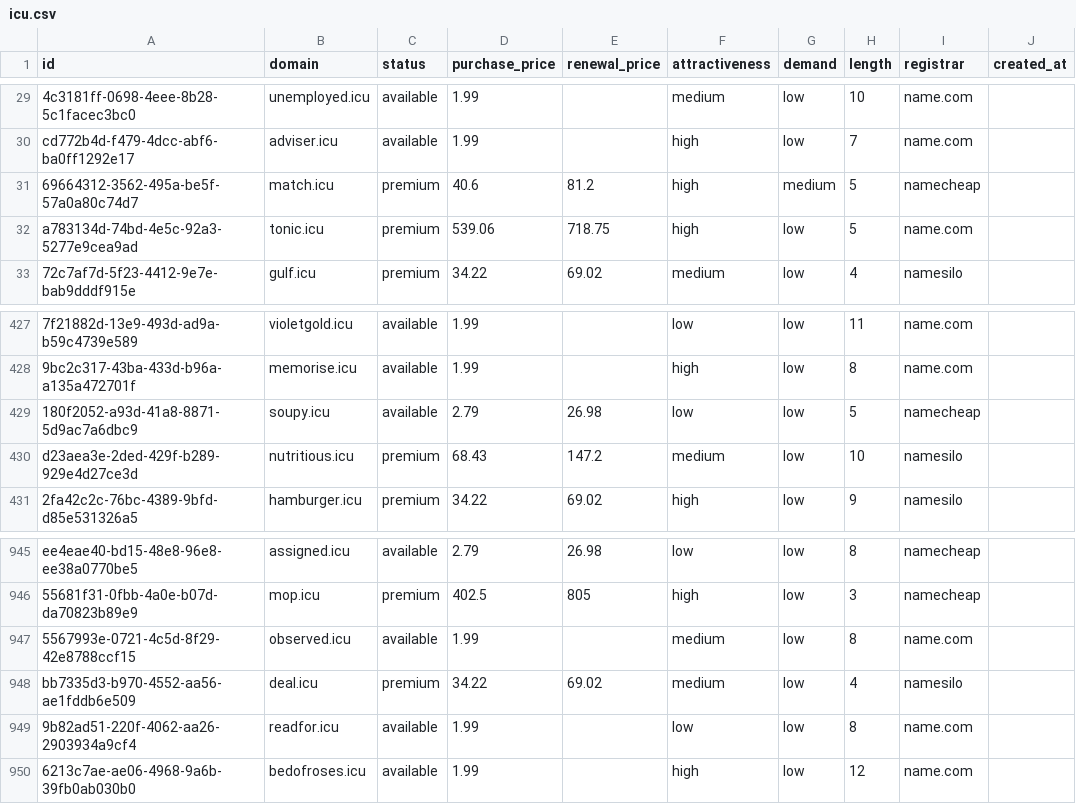
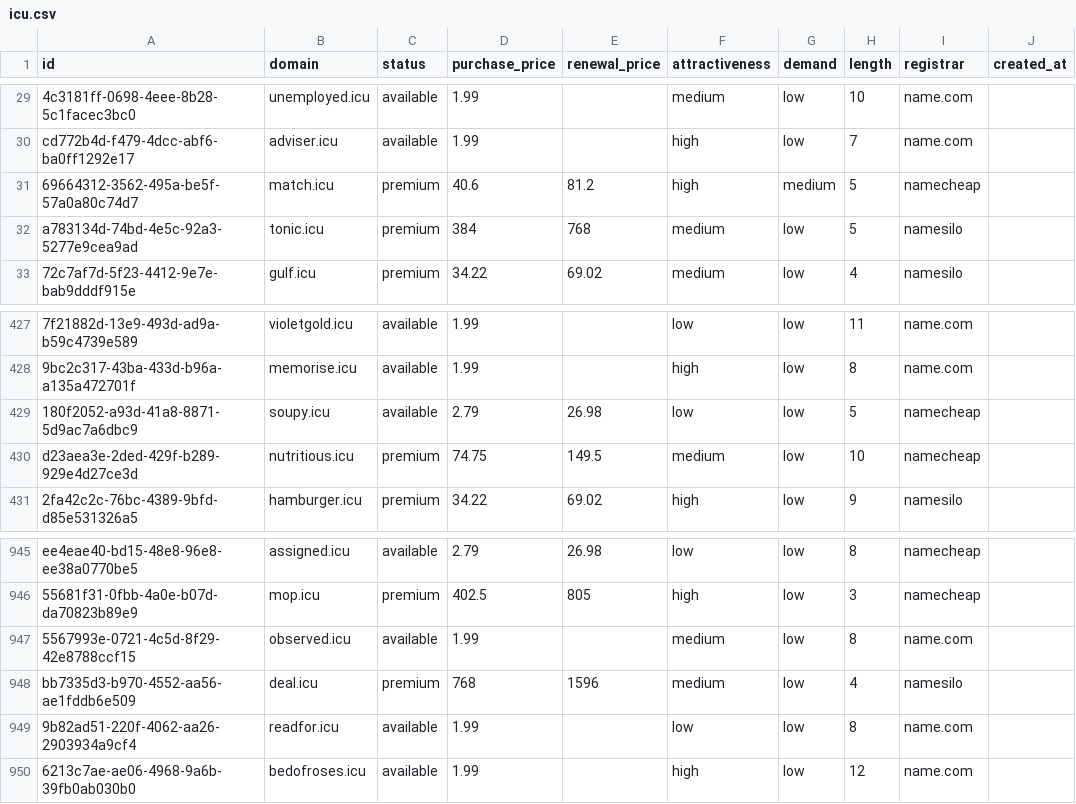
Before and after one commit to UniqueDomains/icu-oneword-domains, a CSV file: icu.csv, drawn as a sheet; only a part is shown, gaps mark what is left out; the diff names each change by its address in the sheet, - before the commit and + after, or states it on an @@ line.

Commit message:
Domains update

```diff
--- a/icu.csv
+++ b/icu.csv
-D32 (purchase_price): 539.06
+D32 (purchase_price): 384
-E32 (renewal_price): 718.75
+E32 (renewal_price): 768
-F32 (attractiveness): high
+F32 (attractiveness): medium
-I32 (registrar): name.com
+I32 (registrar): namesilo
-D430 (purchase_price): 68.43
+D430 (purchase_price): 74.75
-E430 (renewal_price): 147.2
+E430 (renewal_price): 149.5
-I430 (registrar): namesilo
+I430 (registrar): namecheap
-D948 (purchase_price): 34.22
+D948 (purchase_price): 768
-E948 (renewal_price): 69.02
+E948 (renewal_price): 1596
```
Also changed, not shown: 4 other files.
